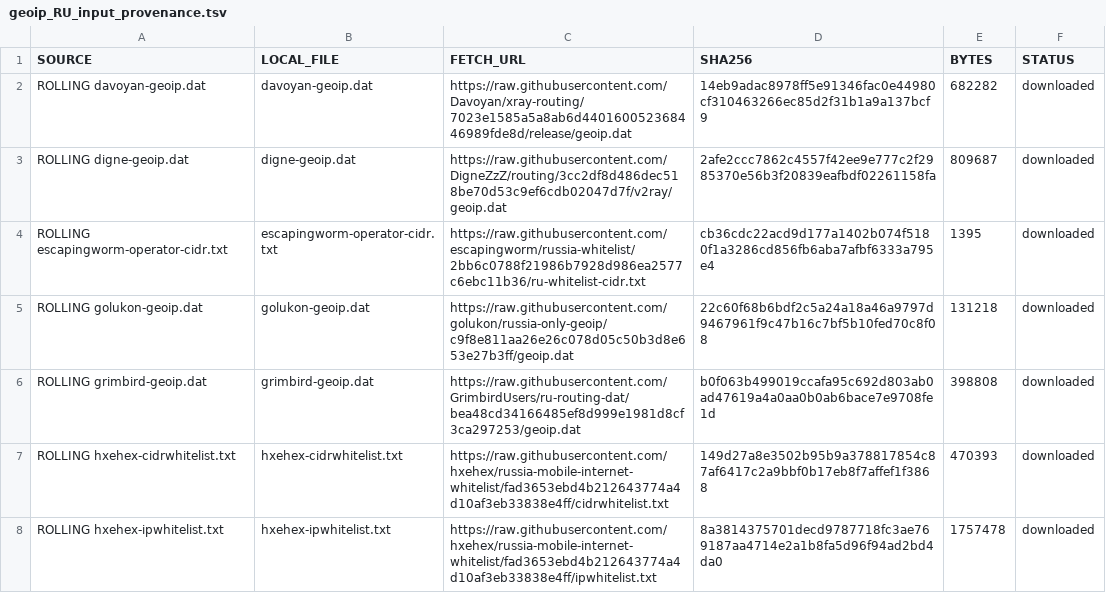
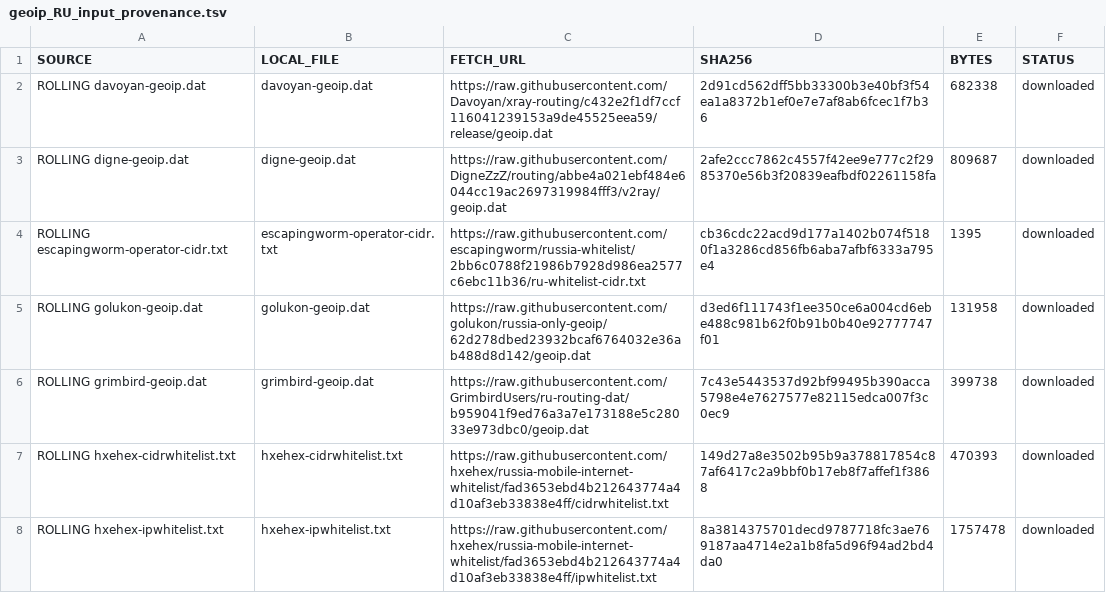
Before and after one commit to SpeedeMiner/Geoip-ru-server, a TSV file: geoip_RU_input_provenance.tsv, drawn as a sheet; only a part is shown; the diff covers the shown part only.

```diff
--- a/geoip_RU_input_provenance.tsv
+++ b/geoip_RU_input_provenance.tsv
@@ -1,7 +1,7 @@
 SOURCE	LOCAL_FILE	FETCH_URL	SHA256	BYTES	STATUS
-ROLLING davoyan-geoip.dat	davoyan-geoip.dat	https://raw.githubusercontent.com/Davoyan/xray-routing/7023e1585a5a8ab6d440160052368446989fde8d/release/geoip.dat	14eb9adac8978ff5e91346fac0e44980cf310463266ec85d2f31b1a9a137bcf9	682282	downloaded
-ROLLING digne-geoip.dat	digne-geoip.dat	https://raw.githubusercontent.com/DigneZzZ/routing/3cc2df8d486dec518be70d53c9ef6cdb02047d7f/v2ray/geoip.dat	2afe2ccc7862c4557f42ee9e777c2f2985370e56b3f20839eafbdf02261158fa	809687	downloaded
+ROLLING davoyan-geoip.dat	davoyan-geoip.dat	https://raw.githubusercontent.com/Davoyan/xray-routing/c432e2f1df7ccf116041239153a9de45525eea59/release/geoip.dat	2d91cd562dff5bb33300b3e40bf3f54ea1a8372b1ef0e7e7af8ab6fcec1f7b36	682338	downloaded
+ROLLING digne-geoip.dat	digne-geoip.dat	https://raw.githubusercontent.com/DigneZzZ/routing/abbe4a021ebf484e6044cc19ac2697319984fff3/v2ray/geoip.dat	2afe2ccc7862c4557f42ee9e777c2f2985370e56b3f20839eafbdf02261158fa	809687	downloaded
 ROLLING escapingworm-operator-cidr.txt	escapingworm-operator-cidr.txt	https://raw.githubusercontent.com/escapingworm/russia-whitelist/2bb6c0788f21986b7928d986ea2577c6ebc11b36/ru-whitelist-cidr.txt	cb36cdc22acd9d177a1402b074f5180f1a3286cd856fb6aba7afbf6333a795e4	1395	downloaded
-ROLLING golukon-geoip.dat	golukon-geoip.dat	https://raw.githubusercontent.com/golukon/russia-only-geoip/c9f8e811aa26e26c078d05c50b3d8e653e27b3ff/geoip.dat	22c60f68b6bdf2c5a24a18a46a9797d9467961f9c47b16c7bf5b10fed70c8f08	131218	downloaded
-ROLLING grimbird-geoip.dat	grimbird-geoip.dat	https://raw.githubusercontent.com/GrimbirdUsers/ru-routing-dat/bea48cd34166485ef8d999e1981d8cf3ca297253/geoip.dat	b0f063b499019ccafa95c692d803ab0ad47619a4a0aa0b0ab6bace7e9708fe1d	398808	downloaded
+ROLLING golukon-geoip.dat	golukon-geoip.dat	https://raw.githubusercontent.com/golukon/russia-only-geoip/62d278dbed23932bcaf6764032e36ab488d8d142/geoip.dat	d3ed6f111743f1ee350ce6a004cd6ebe488c981b62f0b91b0b40e92777747f01	131958	downloaded
+ROLLING grimbird-geoip.dat	grimbird-geoip.dat	https://raw.githubusercontent.com/GrimbirdUsers/ru-routing-dat/b959041f9ed76a3a7e173188e5c28033e973dbc0/geoip.dat	7c43e5443537d92bf99495b390acca5798e4e7627577e82115edca007f3c0ec9	399738	downloaded
 ROLLING hxehex-cidrwhitelist.txt	hxehex-cidrwhitelist.txt	https://raw.githubusercontent.com/hxehex/russia-mobile-internet-whitelist/fad3653ebd4b212643774a4d10af3eb33838e4ff/cidrwhitelist.txt	149d27a8e3502b95b9a378817854c87af6417c2a9bbf0b17eb8f7affef1f3868	470393	downloaded
```
Also changed, not shown: 22 edited cells elsewhere in this file, geoip_RU_category_audit.tsv, geoip_RU_v41_source_metrics.tsv, 32 other files.
